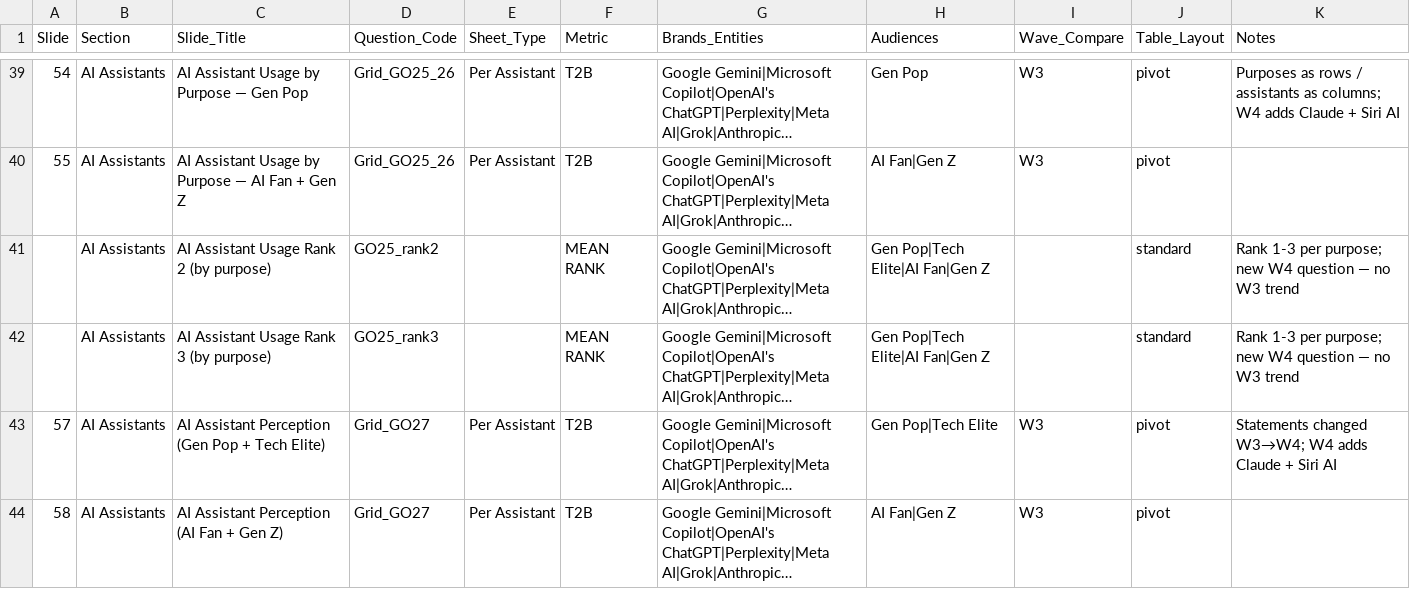
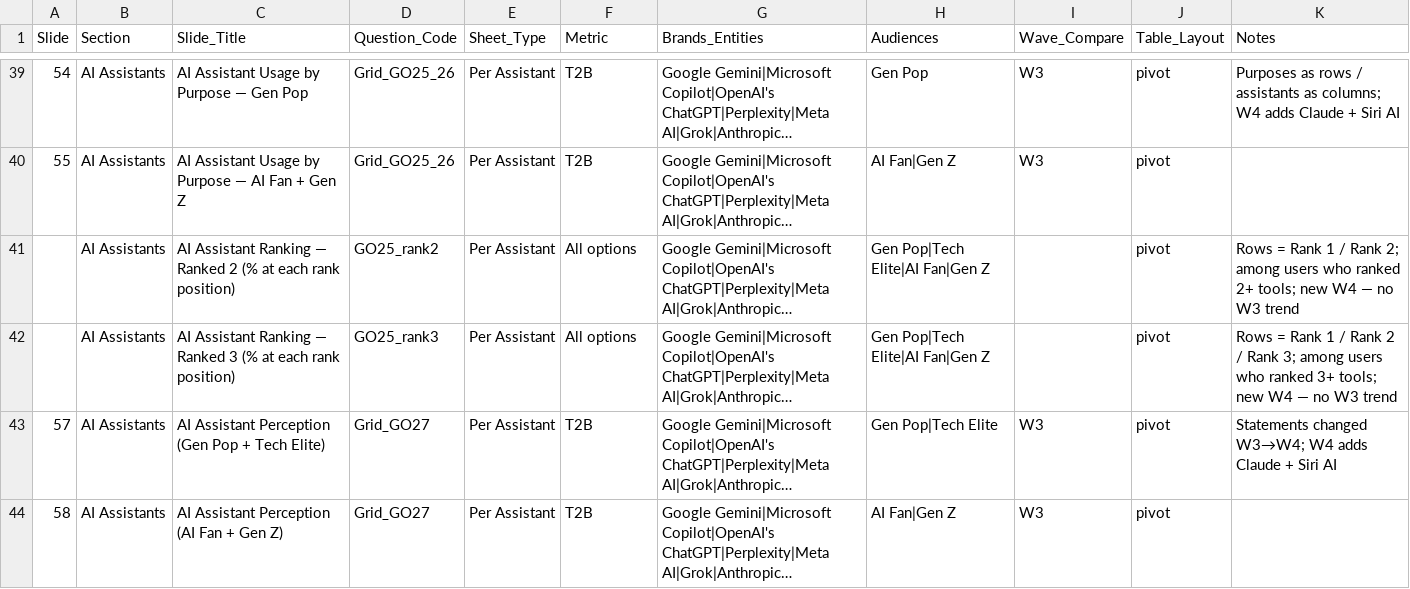
Before and after one commit to camahoy/crosstab-studio, a CSV file: W4_manifest_template.csv, drawn as a sheet; only a part is shown, gaps mark what is left out; long unchanged cells end in …; the diff names each change by its address in the sheet, - before the commit and + after, or states it on an @@ line.

```diff
--- a/W4_manifest_template.csv
+++ b/W4_manifest_template.csv
-C41 (Slide_Title): AI Assistant Usage Rank 2 (by purpose)
+C41 (Slide_Title): AI Assistant Ranking — Ranked 2 (% at each rank position)
-E41:E42 (Sheet_Type): (empty)
+E41:E42 (Sheet_Type): Per Assistant
-F41:F42 (Metric): MEAN RANK
+F41:F42 (Metric): All options
-J41:J42 (Table_Layout): standard
+J41:J42 (Table_Layout): pivot
-K41 (Notes): Rank 1-3 per purpose; new W4 question — no…
+K41 (Notes): Rows = Rank 1 / Rank 2; among users who ranked 2+ tools; new W4 — no…
-C42 (Slide_Title): AI Assistant Usage Rank 3 (by purpose)
+C42 (Slide_Title): AI Assistant Ranking — Ranked 3 (% at each rank position)
-K42 (Notes): Rank 1-3 per purpose; new W4 question — no…
+K42 (Notes): Rows = Rank 1 / Rank 2 / Rank 3; among users who ranked 3+ tools; new W4 — no…
```
